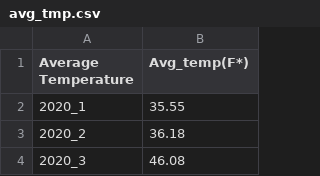
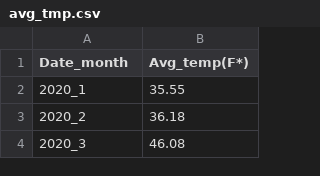
Before and after one commit to garciao24/CovidP2, a CSV file: DataSet/avg_tmp.csv, drawn as a sheet; only a part is shown.

Commit message:
avg_tmp fix

```diff
--- a/DataSet/avg_tmp.csv
+++ b/DataSet/avg_tmp.csv
@@ -1,2 +1,2 @@
-Average Temperature,Avg_temp(F*)
+Date_month,Avg_temp(F*)
 2020_1,35.55
```
